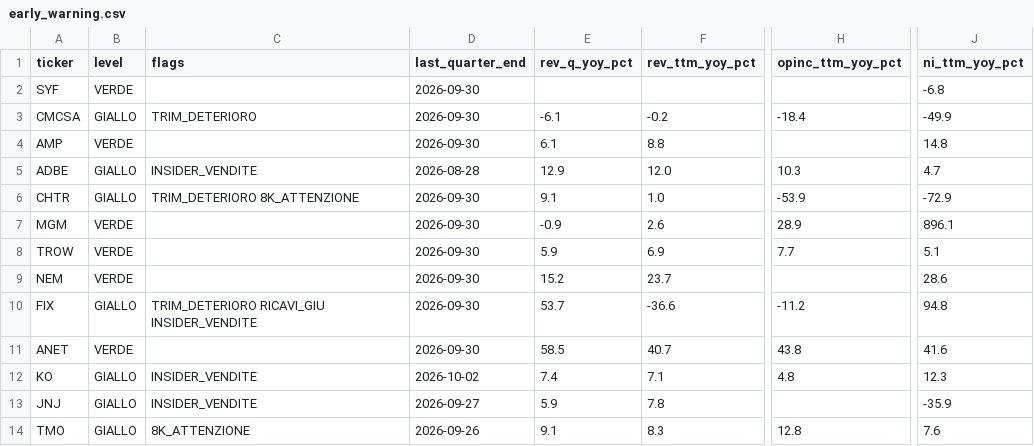
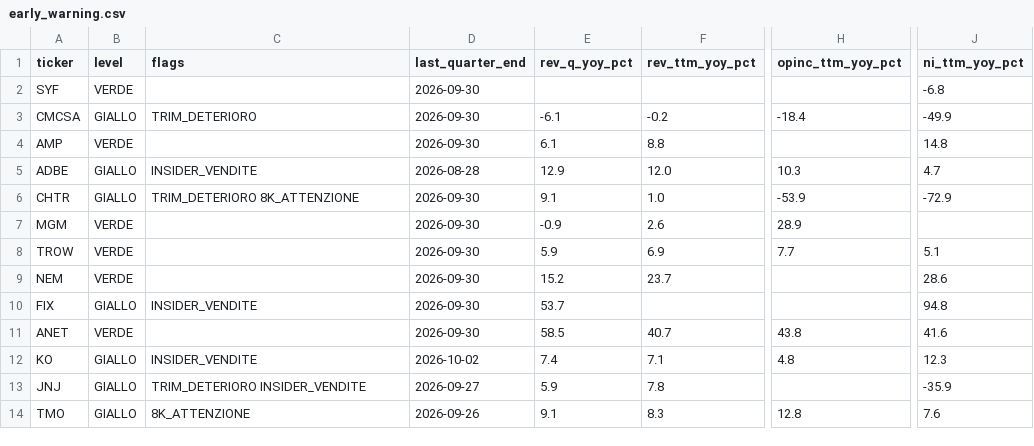
Before and after one commit to flaviomellace-ctrl/investment-os-data-bridge, a CSV file: data/current/early_warning.csv, drawn as a sheet; only a part is shown, gaps mark what is left out; the diff names each change by its address in the sheet, - before the commit and + after, or states it on an @@ line.

```diff
--- a/data/current/early_warning.csv
+++ b/data/current/early_warning.csv
-J7 (ni_ttm_yoy_pct): 896.1
+J7 (ni_ttm_yoy_pct): (empty)
-C10 (flags): TRIM_DETERIORO RICAVI_GIU INSIDER_VENDITE
+C10 (flags): INSIDER_VENDITE
-F10 (rev_ttm_yoy_pct): -36.6
+F10 (rev_ttm_yoy_pct): (empty)
-H10 (opinc_ttm_yoy_pct): -11.2
+H10 (opinc_ttm_yoy_pct): (empty)
-C13 (flags): INSIDER_VENDITE
+C13 (flags): TRIM_DETERIORO INSIDER_VENDITE
```
Also changed, not shown: 1 other file.
